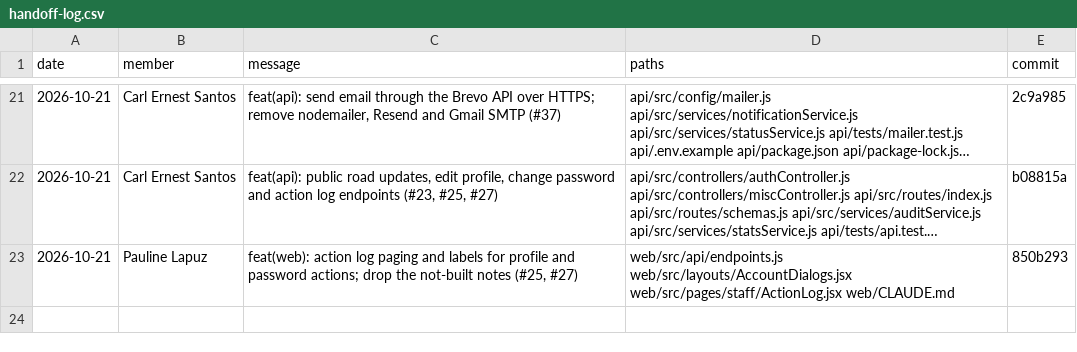
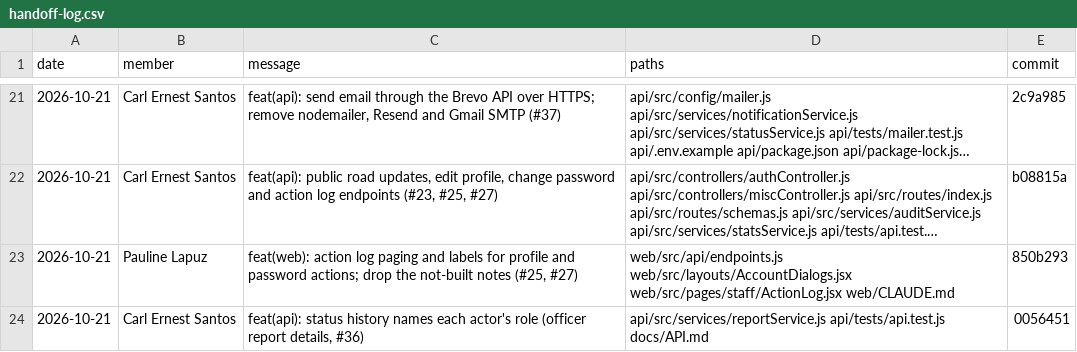
Before and after one commit to l3n8n-ocd/roadwatch, a CSV file: docs/contributions/handoff-log.csv, drawn as a sheet; only a part is shown, gaps mark what is left out; long unchanged cells end in …; the diff names each change by its address in the sheet, - before the commit and + after, or states it on an @@ line.

Commit message:
docs: officer mobile screens done (#36); handoff log

```diff
--- a/docs/contributions/handoff-log.csv
+++ b/docs/contributions/handoff-log.csv
+row 24: 2026-10-21 | Carl Ernest Santos | feat(api): status history names each actor's role (officer report details, #36) | api/src/services/reportService.js api/tests/api.test.js docs/API.md | 0056451
```
Also changed, not shown: 2 other files.
